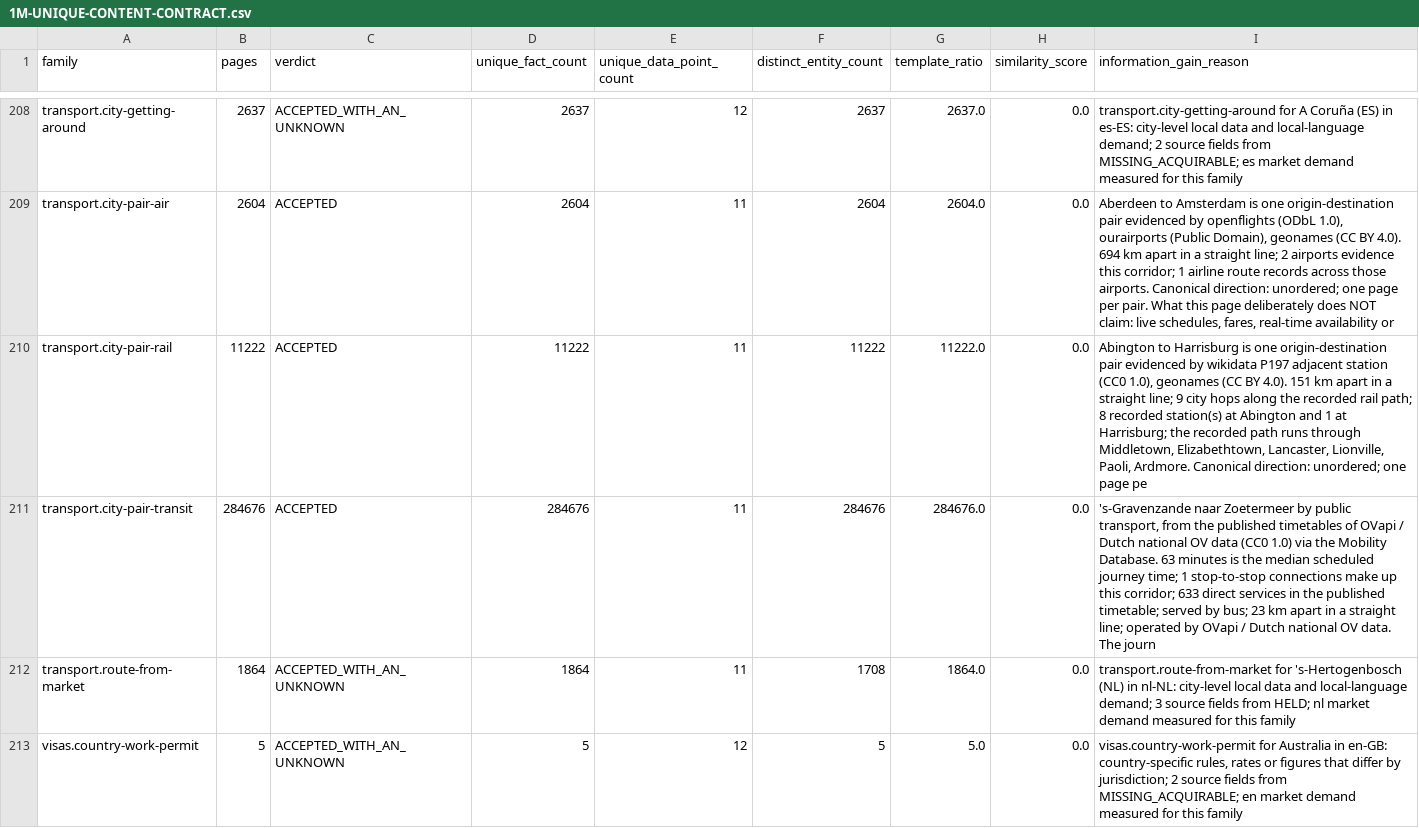
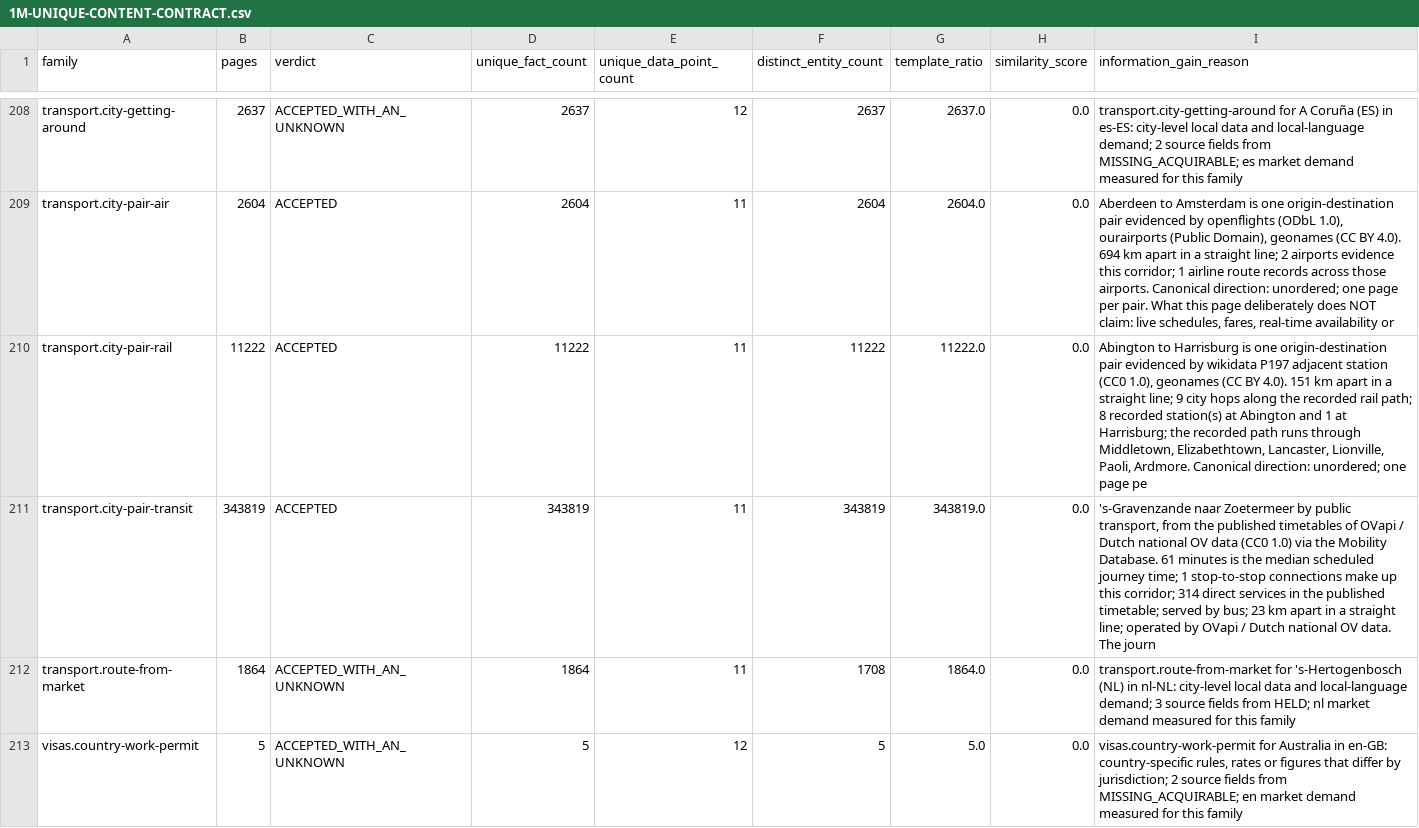
Before and after one commit to Tradeappo/Livdar-eSim, a CSV file: reports/livdar-expiry-freeze-2026-09-30/1M-UNIQUE-CONTENT-CONTRACT.csv, drawn as a sheet; only a part is shown, gaps mark what is left out.

```diff
--- a/reports/livdar-expiry-freeze-2026-09-30/1M-UNIQUE-CONTENT-CONTRACT.csv
+++ b/reports/livdar-expiry-freeze-2026-09-30/1M-UNIQUE-CONTENT-CONTRACT.csv
@@ -210,3 +210,3 @@ transport.city-pair-air,2604,ACCEPTED,2604,11,2604,2604.0,0.0,"Aberdeen to Amste
 transport.city-pair-rail,11222,ACCEPTED,11222,11,11222,11222.0,0.0,"Abington to Harrisburg is one origin-destination pair evidenced by wikidata P197 adjacent station (CC0 1.0), geonames (CC BY 4.0). 151 km apart in a straight line; 9 city hops along the recorded rail path; 8 recorded station(s) at Abington and 1 at Harrisburg; the recorded path runs through Middletown, Elizabethtown, Lancaster, Lionville, Paoli, Ardmore. Canonical direction: unordered; one page pe"
-transport.city-pair-transit,284676,ACCEPTED,284676,11,284676,284676.0,0.0,"'s-Gravenzande naar Zoetermeer by public transport, from the published timetables of OVapi / Dutch national OV data (CC0 1.0) via the Mobility Database. 63 minutes is the median scheduled journey time; 1 stop-to-stop connections make up this corridor; 633 direct services in the published timetable; served by bus; 23 km apart in a straight line; operated by OVapi / Dutch national OV data. The journ"
+transport.city-pair-transit,343819,ACCEPTED,343819,11,343819,343819.0,0.0,"'s-Gravenzande naar Zoetermeer by public transport, from the published timetables of OVapi / Dutch national OV data (CC0 1.0) via the Mobility Database. 61 minutes is the median scheduled journey time; 1 stop-to-stop connections make up this corridor; 314 direct services in the published timetable; served by bus; 23 km apart in a straight line; operated by OVapi / Dutch national OV data. The journ"
 transport.route-from-market,1864,ACCEPTED_WITH_AN_UNKNOWN,1864,11,1708,1864.0,0.0,transport.route-from-market for 's-Hertogenbosch (NL) in nl-NL: city-level local data and local-language demand; 3 source fields from HELD; nl market demand measured for this family
```
Also changed, not shown: 1 other file.
